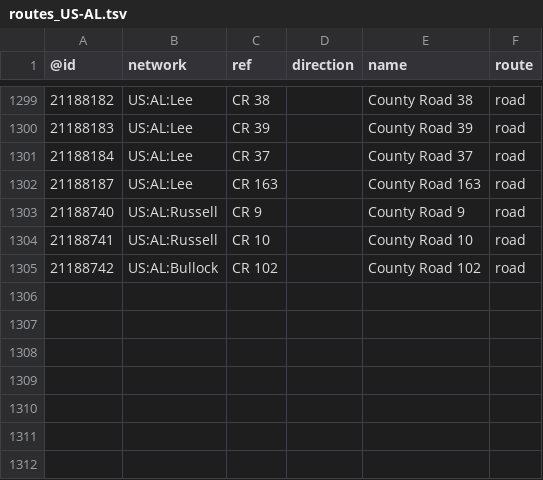
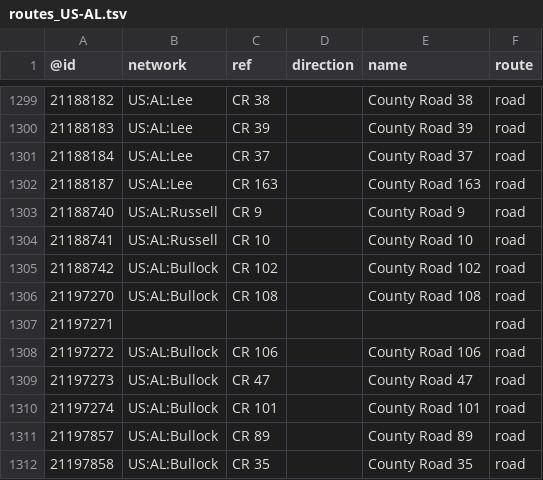
Before and after one commit to nickrsan/osm-us-route-relation-changes, a TSV file: tsv/routes_US-AL.tsv, drawn as a sheet; only a part is shown, gaps mark what is left out; the diff names each change by its address in the sheet, - before the commit and + after, or states it on an @@ line.

```diff
--- a/tsv/routes_US-AL.tsv
+++ b/tsv/routes_US-AL.tsv
+row 1306: 21197270 | US:AL:Bullock | CR 108 |  | County Road 108 | road
+row 1307: 21197271 |  |  |  |  | road
+row 1308: 21197272 | US:AL:Bullock | CR 106 |  | County Road 106 | road
+row 1309: 21197273 | US:AL:Bullock | CR 47 |  | County Road 47 | road
+row 1310: 21197274 | US:AL:Bullock | CR 101 |  | County Road 101 | road
+row 1311: 21197857 | US:AL:Bullock | CR 89 |  | County Road 89 | road
+row 1312: 21197858 | US:AL:Bullock | CR 35 |  | County Road 35 | road
```
Also changed, not shown: tsv/routes_US-CA.tsv, tsv/routes_US-ME.tsv, 1 other file.
